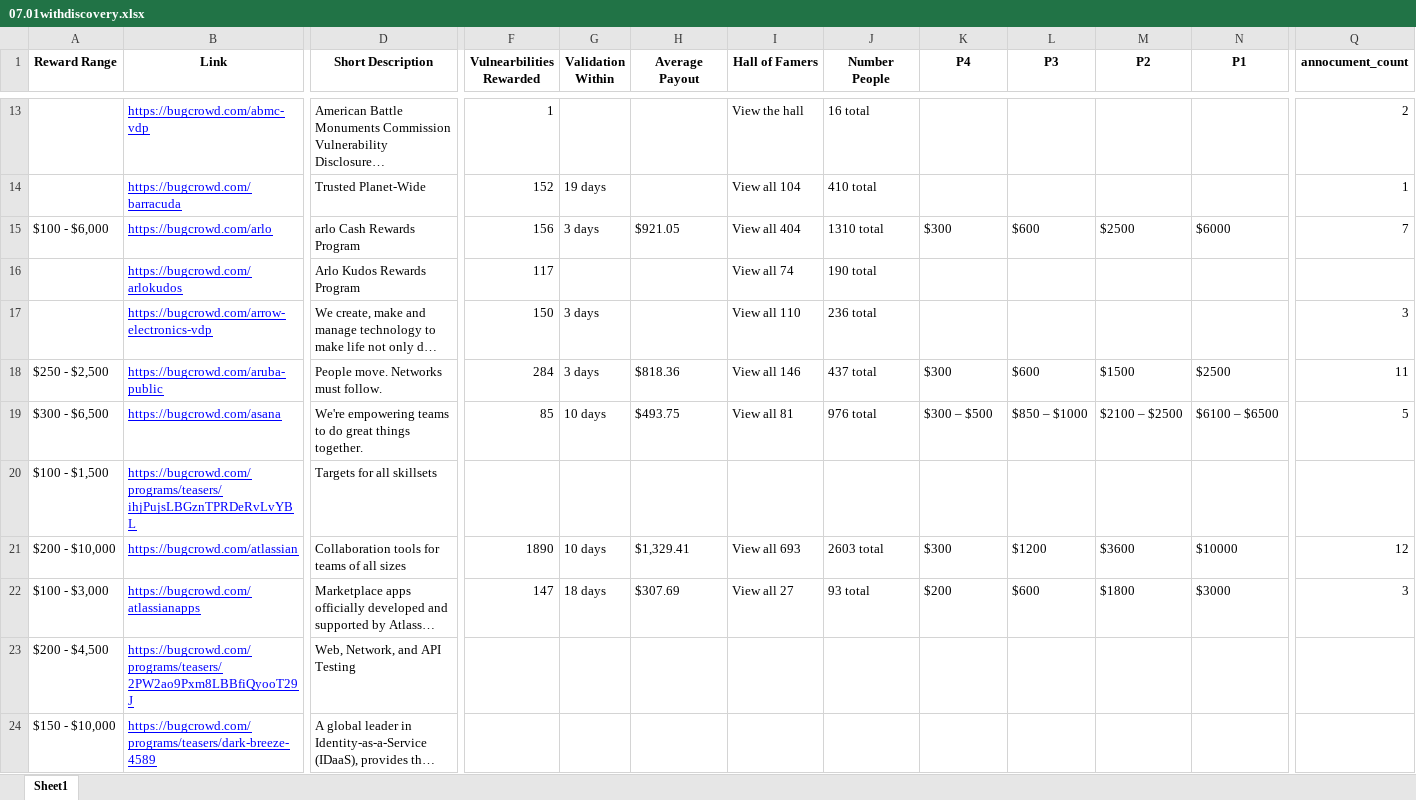
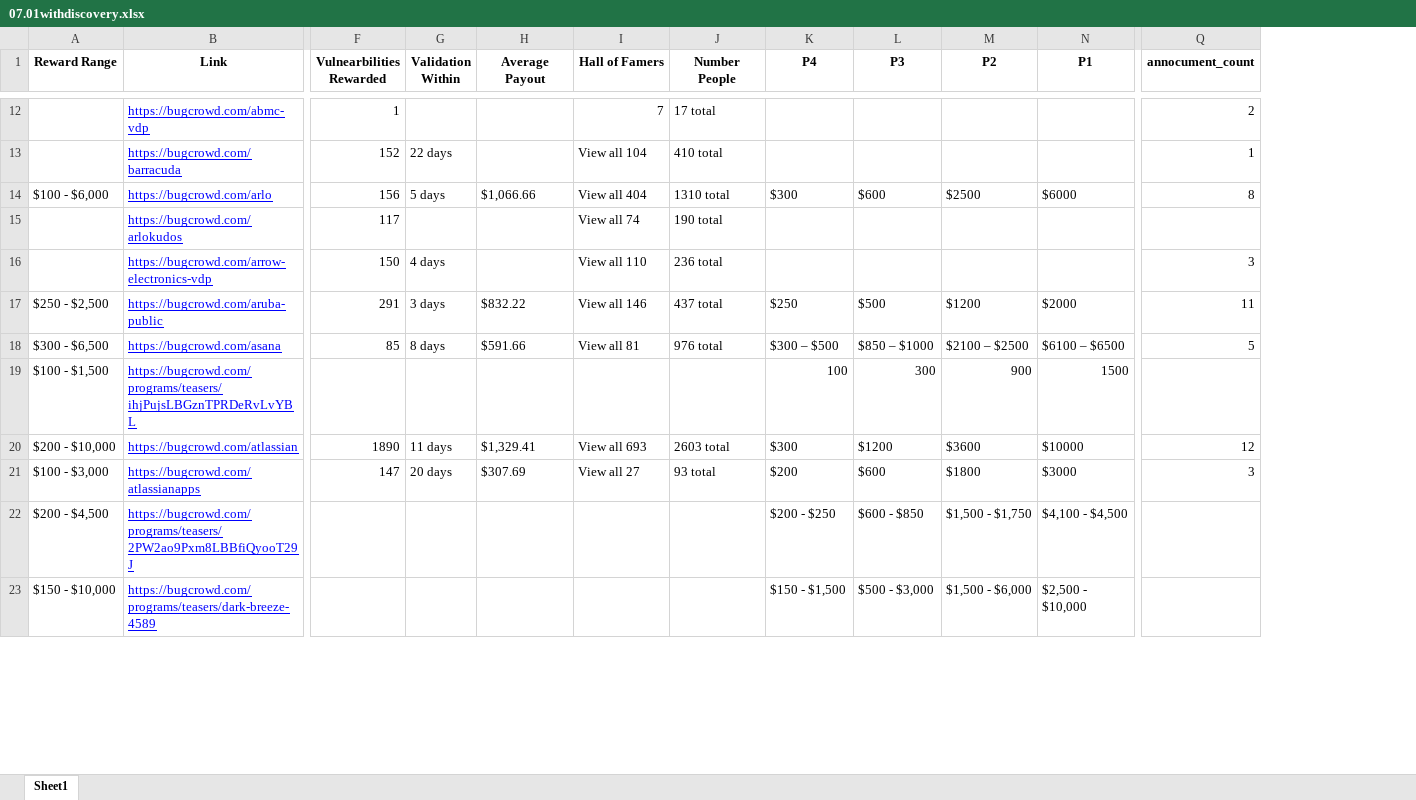
Before and after one commit to patrickahrend/data-analytics-bugcrowd, an Excel workbook: used_data/07.01withdiscovery.xlsx, sheet Sheet1, drawn as a sheet; only a part is shown, gaps mark what is left out; values as stored, in another font and other column widths than the file's, no borders; removed rows and columns are numbered as before the commit, all else as after; the diff covers the shown part only; the diff names each change by its address in the sheet, - before the commit and + after, or states it on an @@ line.

```diff
--- a/used_data/07.01withdiscovery.xlsx (sheet Sheet1)
+++ b/used_data/07.01withdiscovery.xlsx (sheet Sheet1)
@@ column D (Short Description) hidden, rows 13-24: American Battle Monuments Commission Vulnerability Disclosure… | Trusted Planet-Wide | arlo Cash Rewards Program | Arlo Kudos Rewards Program | We create, make and manage technology to make life not only d… | People move. Networks must follow. | We're empowering teams to do great things together. | Targets for all skillsets | Collaboration tools for teams of all sizes | Marketplace apps officially developed and supported by Atlass… | Web, Network, and API Testing | A global leader in Identity-as-a-Service (IDaaS), provides th… @@
-I12 (Hall of Famers): View the hall
+I12 (Hall of Famers): 7
-J12 (Number People): 16 total
+J12 (Number People): 17 total
-G13 (Validation Within): 19 days
+G13 (Validation Within): 22 days
-G14 (Validation Within): 3 days
+G14 (Validation Within): 5 days
-H14 (Average Payout): $921.05
+H14 (Average Payout): $1,066.66
-Q14 (annocument_count): 7
+Q14 (annocument_count): 8
-G16 (Validation Within): 3 days
+G16 (Validation Within): 4 days
-F17 (Vulnearbilities Rewarded): 284
+F17 (Vulnearbilities Rewarded): 291
-H17 (Average Payout): $818.36
+H17 (Average Payout): $832.22
-K17 (P4): $300
+K17 (P4): $250
-L17 (P3): $600
+L17 (P3): $500
-M17 (P2): $1500
+M17 (P2): $1200
-N17 (P1): $2500
+N17 (P1): $2000
-G18 (Validation Within): 10 days
+G18 (Validation Within): 8 days
-H18 (Average Payout): $493.75
+H18 (Average Payout): $591.66
-K19 (P4): (empty)
+K19 (P4): 100
-L19 (P3): (empty)
+L19 (P3): 300
-M19 (P2): (empty)
+M19 (P2): 900
-N19 (P1): (empty)
+N19 (P1): 1500
-G20 (Validation Within): 10 days
+G20 (Validation Within): 11 days
-G21 (Validation Within): 18 days
+G21 (Validation Within): 20 days
-K22 (P4): (empty)
+K22 (P4): $200 - $250
-L22 (P3): (empty)
+L22 (P3): $600 - $850
-M22 (P2): (empty)
+M22 (P2): $1,500 - $1,750
-N22 (P1): (empty)
+N22 (P1): $4,100 - $4,500
-K23 (P4): (empty)
+K23 (P4): $150 - $1,500
-L23 (P3): (empty)
+L23 (P3): $500 - $3,000
-M23 (P2): (empty)
+M23 (P2): $1,500 - $6,000
-N23 (P1): (empty)
+N23 (P1): $2,500 - $10,000
```
Also changed, not shown: 1 removed row and 207 edited cells elsewhere in this sheet, hidden cells.
